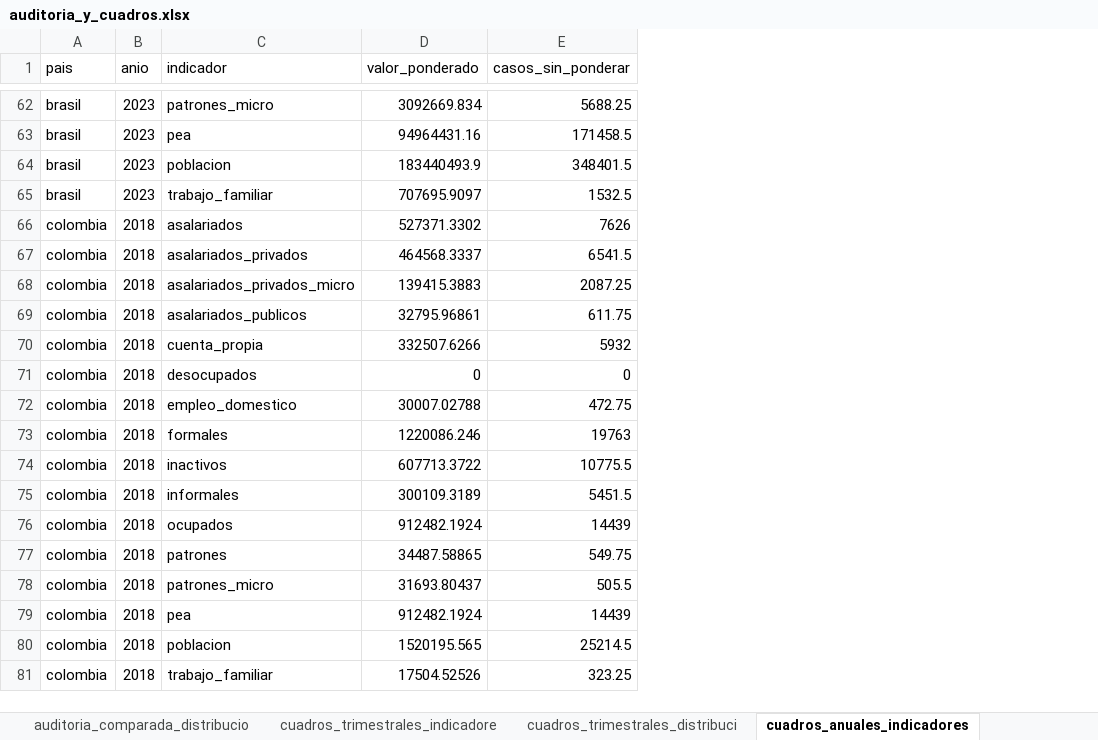
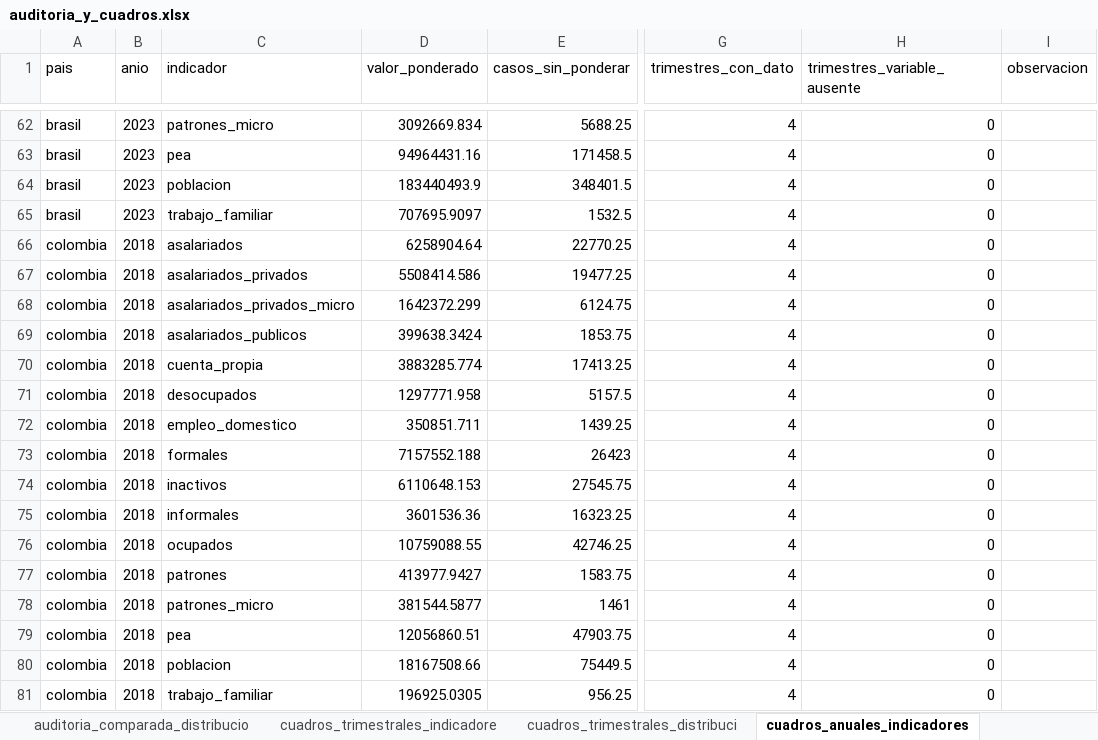
Before and after one commit to agustoromero/UNGS_informalidad_comparada, an Excel workbook: outputs/diagnostics/auditoria_y_cuadros.xlsx, sheet cuadros_anuales_indicadores, drawn as a sheet; only a part is shown, gaps mark what is left out; values as stored, in another font and other column widths than the file's, no borders; the diff covers the shown part only; the diff names each change by its address in the sheet, - before the commit and + after, or states it on an @@ line.

```diff
--- a/outputs/diagnostics/auditoria_y_cuadros.xlsx (sheet cuadros_anuales_indicadores)
+++ b/outputs/diagnostics/auditoria_y_cuadros.xlsx (sheet cuadros_anuales_indicadores)
+column G (trimestres_con_dato), rows 62-81: all 4
+column H (trimestres_variable_ausente), rows 62-81: all 0
+column I (observacion), empty
-D66 (valor_ponderado): 527371.3302
+D66 (valor_ponderado): 6258904.64
-E66 (casos_sin_ponderar): 7626
+E66 (casos_sin_ponderar): 22770.25
-D67 (valor_ponderado): 464568.3337
+D67 (valor_ponderado): 5508414.586
-E67 (casos_sin_ponderar): 6541.5
+E67 (casos_sin_ponderar): 19477.25
-D68 (valor_ponderado): 139415.3883
+D68 (valor_ponderado): 1642372.299
-E68 (casos_sin_ponderar): 2087.25
+E68 (casos_sin_ponderar): 6124.75
-D69 (valor_ponderado): 32795.96861
+D69 (valor_ponderado): 399638.3424
-E69 (casos_sin_ponderar): 611.75
+E69 (casos_sin_ponderar): 1853.75
-D70 (valor_ponderado): 332507.6266
+D70 (valor_ponderado): 3883285.774
-E70 (casos_sin_ponderar): 5932
+E70 (casos_sin_ponderar): 17413.25
-D71 (valor_ponderado): 0
+D71 (valor_ponderado): 1297771.958
-E71 (casos_sin_ponderar): 0
+E71 (casos_sin_ponderar): 5157.5
-D72 (valor_ponderado): 30007.02788
+D72 (valor_ponderado): 350851.711
-E72 (casos_sin_ponderar): 472.75
+E72 (casos_sin_ponderar): 1439.25
-D73 (valor_ponderado): 1220086.246
+D73 (valor_ponderado): 7157552.188
-E73 (casos_sin_ponderar): 19763
+E73 (casos_sin_ponderar): 26423
-D74 (valor_ponderado): 607713.3722
+D74 (valor_ponderado): 6110648.153
-E74 (casos_sin_ponderar): 10775.5
+E74 (casos_sin_ponderar): 27545.75
-D75 (valor_ponderado): 300109.3189
+D75 (valor_ponderado): 3601536.36
-E75 (casos_sin_ponderar): 5451.5
+E75 (casos_sin_ponderar): 16323.25
-D76 (valor_ponderado): 912482.1924
+D76 (valor_ponderado): 10759088.55
-E76 (casos_sin_ponderar): 14439
+E76 (casos_sin_ponderar): 42746.25
-D77 (valor_ponderado): 34487.58865
+D77 (valor_ponderado): 413977.9427
-E77 (casos_sin_ponderar): 549.75
+E77 (casos_sin_ponderar): 1583.75
-D78 (valor_ponderado): 31693.80437
+D78 (valor_ponderado): 381544.5877
-E78 (casos_sin_ponderar): 505.5
+E78 (casos_sin_ponderar): 1461
-D79 (valor_ponderado): 912482.1924
+D79 (valor_ponderado): 12056860.51
-E79 (casos_sin_ponderar): 14439
+E79 (casos_sin_ponderar): 47903.75
-D80 (valor_ponderado): 1520195.565
+D80 (valor_ponderado): 18167508.66
-E80 (casos_sin_ponderar): 25214.5
+E80 (casos_sin_ponderar): 75449.5
-D81 (valor_ponderado): 17504.52526
+D81 (valor_ponderado): 196925.0305
-E81 (casos_sin_ponderar): 323.25
+E81 (casos_sin_ponderar): 956.25
```
Also changed, not shown: 70 edited cells elsewhere in this sheet, sheet cuadros_trimestrales_edad, sheet auditoria_comparada_distribucio, sheet cuadros_trimestrales_distribuci, sheet cuadros_anuales_edad, sheet cuadros_anuales_distribuciones, sheet cuadros_anuales_edad_variacion, 12 more sheets, outputs/harmonized_excels/argentina.xlsx, outputs/harmonized_excels/brasil.xlsx, 24 other files.
